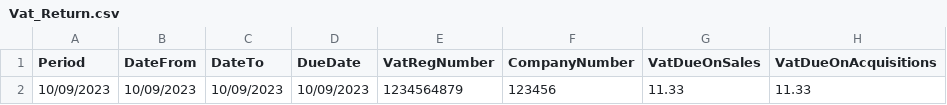
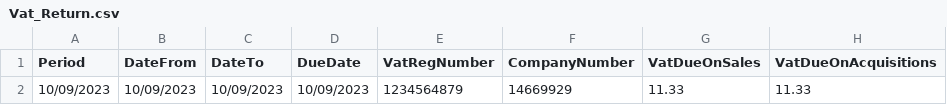
Before and after one commit to Revox26/SeleniumBaseAutomationPython, a CSV file: comms_templates/Vat_Return.csv, drawn as a sheet; only a part is shown; the diff names each change by its address in the sheet, - before the commit and + after, or states it on an @@ line.

Commit message:
update comms process

```diff
--- a/comms_templates/Vat_Return.csv
+++ b/comms_templates/Vat_Return.csv
-F2 (CompanyNumber): 123456
+F2 (CompanyNumber): 14669929
```
Also changed, not shown: 26 other files.
